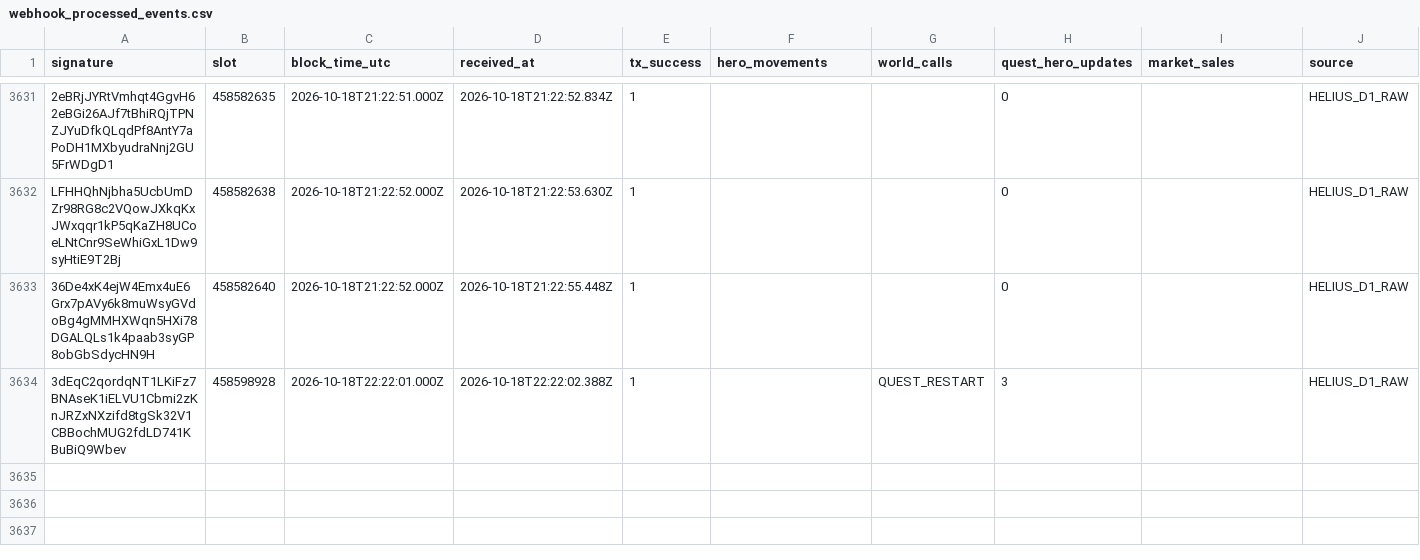
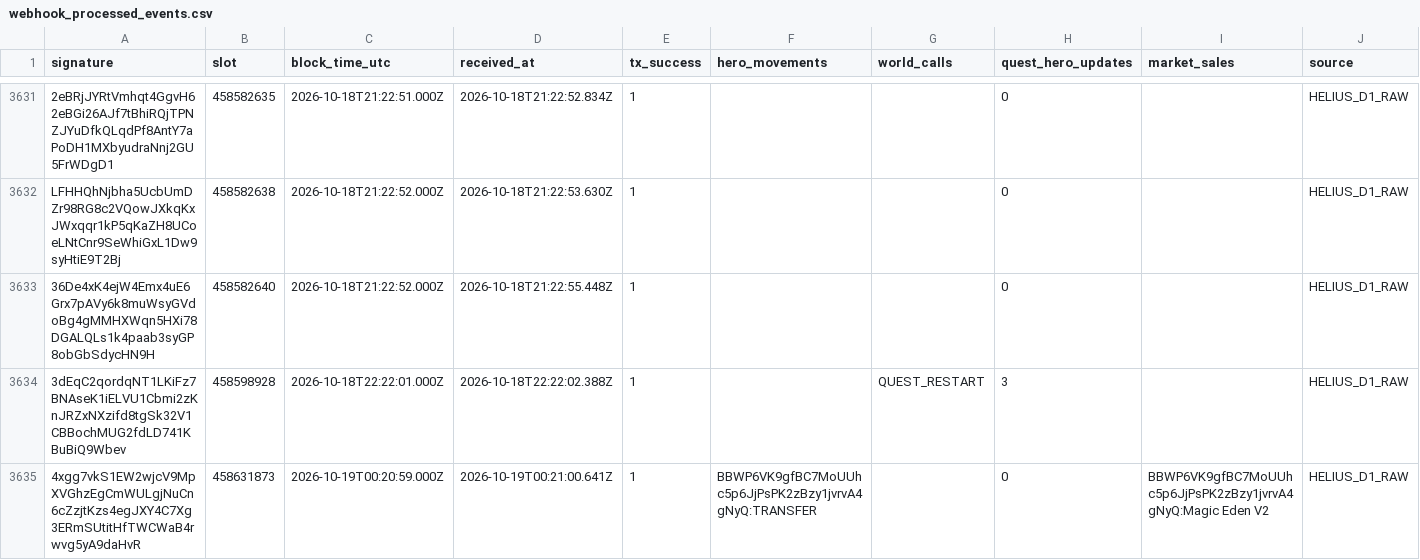
Before and after one commit to cjohnsongh/guild-saga-analytics, a CSV file: data/state/webhook_processed_events.csv, drawn as a sheet; only a part is shown, gaps mark what is left out; the diff names each change by its address in the sheet, - before the commit and + after, or states it on an @@ line.

```diff
--- a/data/state/webhook_processed_events.csv
+++ b/data/state/webhook_processed_events.csv
+row 3635: 4xgg7vkS1EW2wjcV9MpXVGhzEgCmWULgjNuCn6cZzjtKzs4egJXY4C7Xg3ERmSUtitHfTWCWaB4rwvg5yA9daHvR | 458631873 | 2026-10-19T00:20:59.000Z | 2026-10-19T00:21:00.641Z | 1 | BBWP6VK9gfBC7MoUUhc5p6JjPsPK2zBzy1jvrvA4gNyQ:TRANSFER |  | 0 | BBWP6VK9gfBC7MoUUhc5p6JjPsPK2zBzy1jvrvA4gNyQ:Magic Eden V2 | HELIUS_D1_RAW
```
Also changed, not shown: data/state/hero_deltas.csv, data/state/hero_event_cursors.csv, 9 other files.
